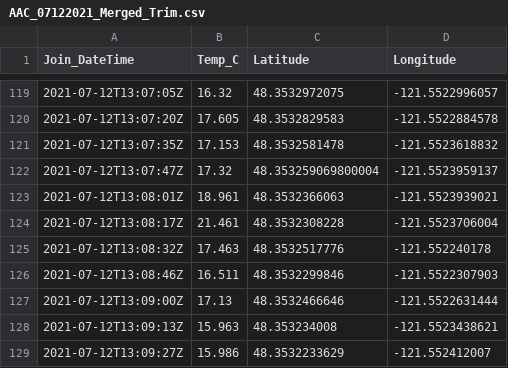
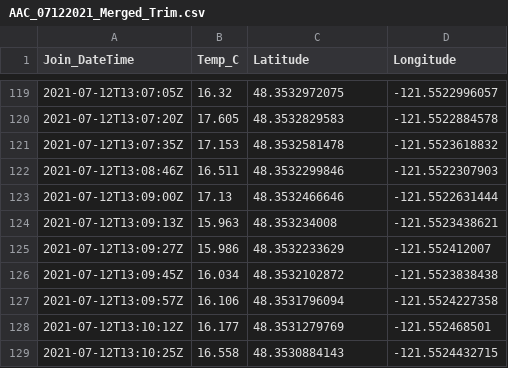
Before and after one commit to maddie-hicks/seasonal-floodplains, a CSV file: Data/Derived Data/Merged and Trimmed Survey Temp and Tracklog/AAC_07122021_Merged_Trim.csv, drawn as a sheet; only a part is shown, gaps mark what is left out; the shorter side is filled out with more unchanged rows.

Commit message:
Export cleaned up long term logger data

```diff
--- a/Data/Derived Data/Merged and Trimmed Survey Temp and Tracklog/AAC_07122021_Merged_Trim.csv
+++ b/Data/Derived Data/Merged and Trimmed Survey Temp and Tracklog/AAC_07122021_Merged_Trim.csv
@@ -121,6 +121,2 @@ Join_DateTime,Temp_C,Latitude,Longitude
 2021-07-12T13:07:35Z,17.153,48.3532581478,-121.5523618832
-2021-07-12T13:07:47Z,17.32,48.353259069800004,-121.5523959137
-2021-07-12T13:08:01Z,18.961,48.3532366063,-121.5523939021
-2021-07-12T13:08:17Z,21.461,48.3532308228,-121.5523706004
-2021-07-12T13:08:32Z,17.463,48.3532517776,-121.552240178
 2021-07-12T13:08:46Z,16.511,48.3532299846,-121.5522307903
```
Also changed, not shown: 38 other files.
